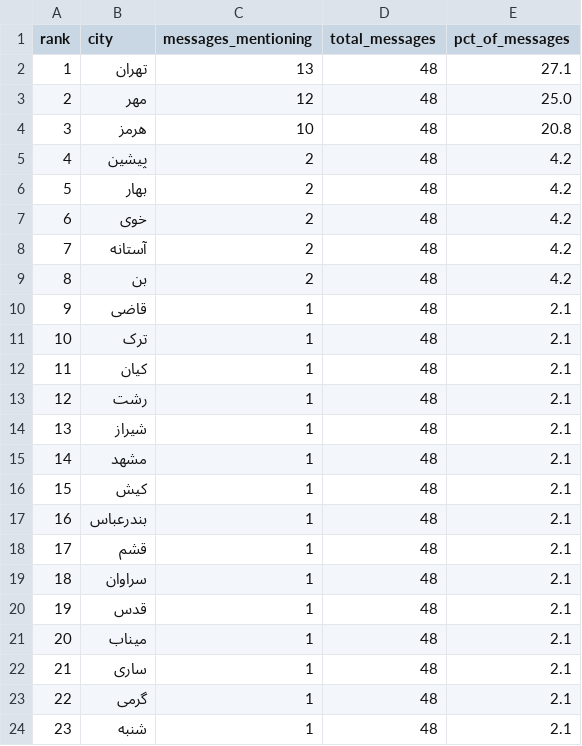
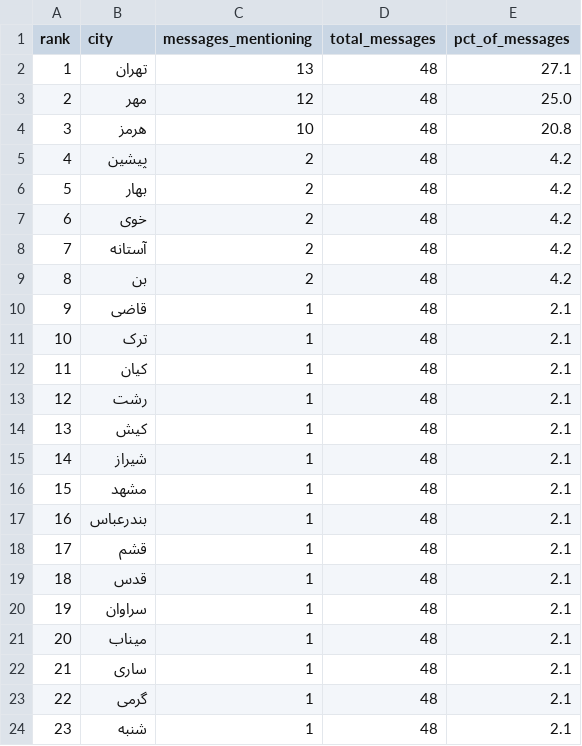
Before and after one commit to Baggiest/ZADAN, a CSV file: public/sample/counts-72h.csv, drawn as a sheet.

```diff
--- a/public/sample/counts-72h.csv
+++ b/public/sample/counts-72h.csv
@@ -13,9 +13,9 @@ rank,city,messages_mentioning,total_messages,pct_of_messages
 12,رشت,1,48,2.1
-13,شیراز,1,48,2.1
-14,مشهد,1,48,2.1
-15,کیش,1,48,2.1
+13,کیش,1,48,2.1
+14,شیراز,1,48,2.1
+15,مشهد,1,48,2.1
 16,بندرعباس,1,48,2.1
 17,قشم,1,48,2.1
-18,سراوان,1,48,2.1
-19,قدس,1,48,2.1
+18,قدس,1,48,2.1
+19,سراوان,1,48,2.1
 20,میناب,1,48,2.1
```
Also changed, not shown: public/sample/counts-48h.csv, 1 other file.
